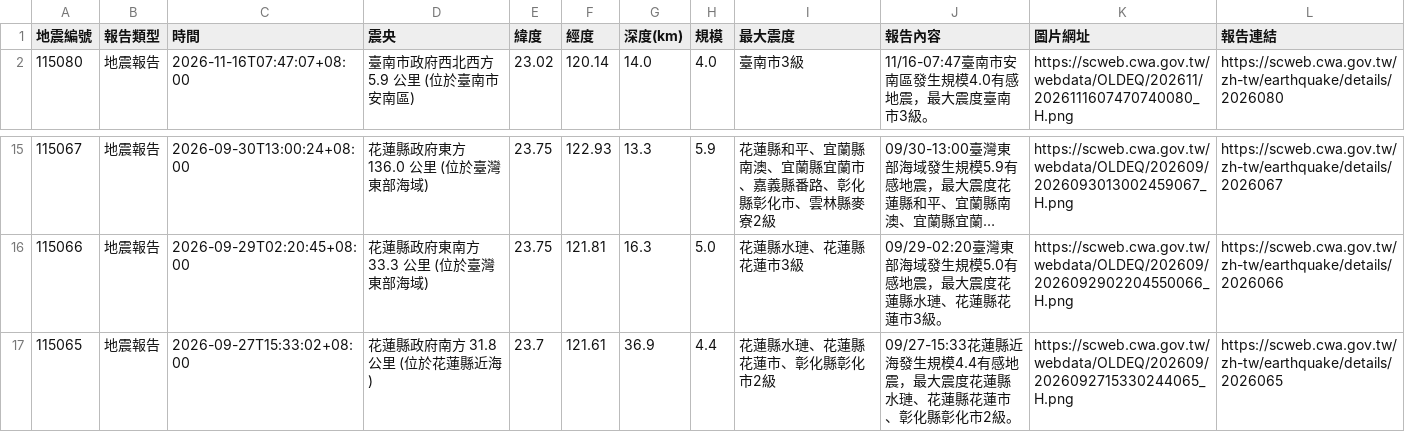
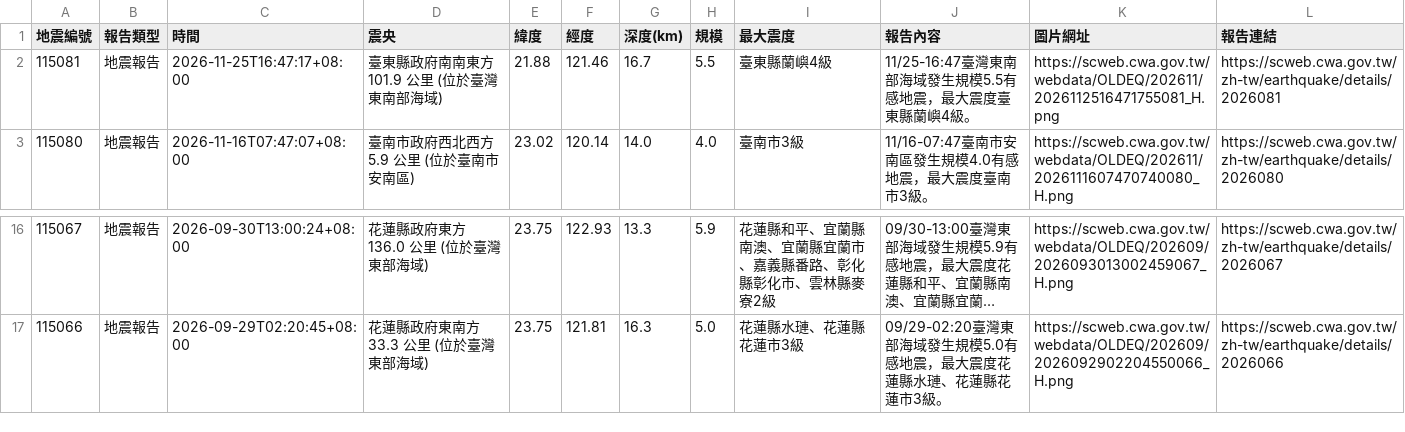
Before and after one commit to 1101248/1101248-cs381midterm, a CSV file: api.csv, drawn as a sheet; only a part is shown, gaps mark what is left out; long unchanged cells end in ….

```diff
--- a/api.csv
+++ b/api.csv
@@ -1,2 +1,3 @@
 地震編號,報告類型,時間,震央,緯度,經度,深度(km),規模,最大震度,報告內容,圖片網址,報告連結
+115081,地震報告,2026-11-25T16:47:17+08:00,臺東縣政府南南東方  101.9  公里 (位於臺灣東南部海域),21.88,121.46,16.7,5.5,臺東縣蘭嶼4級,11/25-16:47臺灣東南部海域發生規模5.5有感地震，最大震度臺東縣蘭嶼4級。,https://scweb.cwa.gov.tw/webdata/OLDEQ/202611/2026112516471755081_H.png,https://scweb.cwa.gov.tw/zh-tw/earthquake/details/2026081
 115080,地震報告,2026-11-16T07:47:07+08:00,臺南市政府西北西方  5.9  公里 (位於臺南市安南區),23.02,120.14,14.0,4.0,臺南市3級,11/16-07:47臺南市安南區發生規模4.0有感地震，最大震度臺南市3級。,https://scweb.cwa.gov.tw/webdata/OLDEQ/202611/2026111607470740080_H.png,https://scweb.cwa.gov.tw/zh-tw/earthquake/details/2026080
@@ -16,2 +17 @@
 115066,地震報告,2026-09-29T02:20:45+08:00,花蓮縣政府東南方  33.3  公里 (位於臺灣東部海域),23.75,121.81,16.3,5.0,花蓮縣水璉、花蓮縣花蓮市3級,09/29-02:20臺灣東部海域發生規模5.0有感地震，最大震度花蓮縣水璉、花蓮縣花蓮市3級。,https://scweb.cwa.gov.tw/webdata/OLDEQ/202609/2026092902204550066_H.png,https://scweb.cwa.gov.tw/zh-tw/earthquake/details/2026066
-115065,地震報告,2026-09-27T15:33:02+08:00,花蓮縣政府南方  31.8  公里 (位於花蓮縣近海),23.7,121.61,36.9,4.4,花蓮縣水璉、花蓮縣花蓮市、彰化縣彰化市2級,09/27-15:33花蓮縣近海發生規模4.4有感地震，最大震度花蓮縣水璉、花蓮縣花蓮市、彰化縣彰化市2級。,https://scweb.cwa.gov.tw/webdata/OLDEQ/202609/2026092715330244065_H.png,https://scweb.cwa.gov.tw/zh-tw/earthquake/details/2026065
```
Also changed, not shown: 1 other file.
